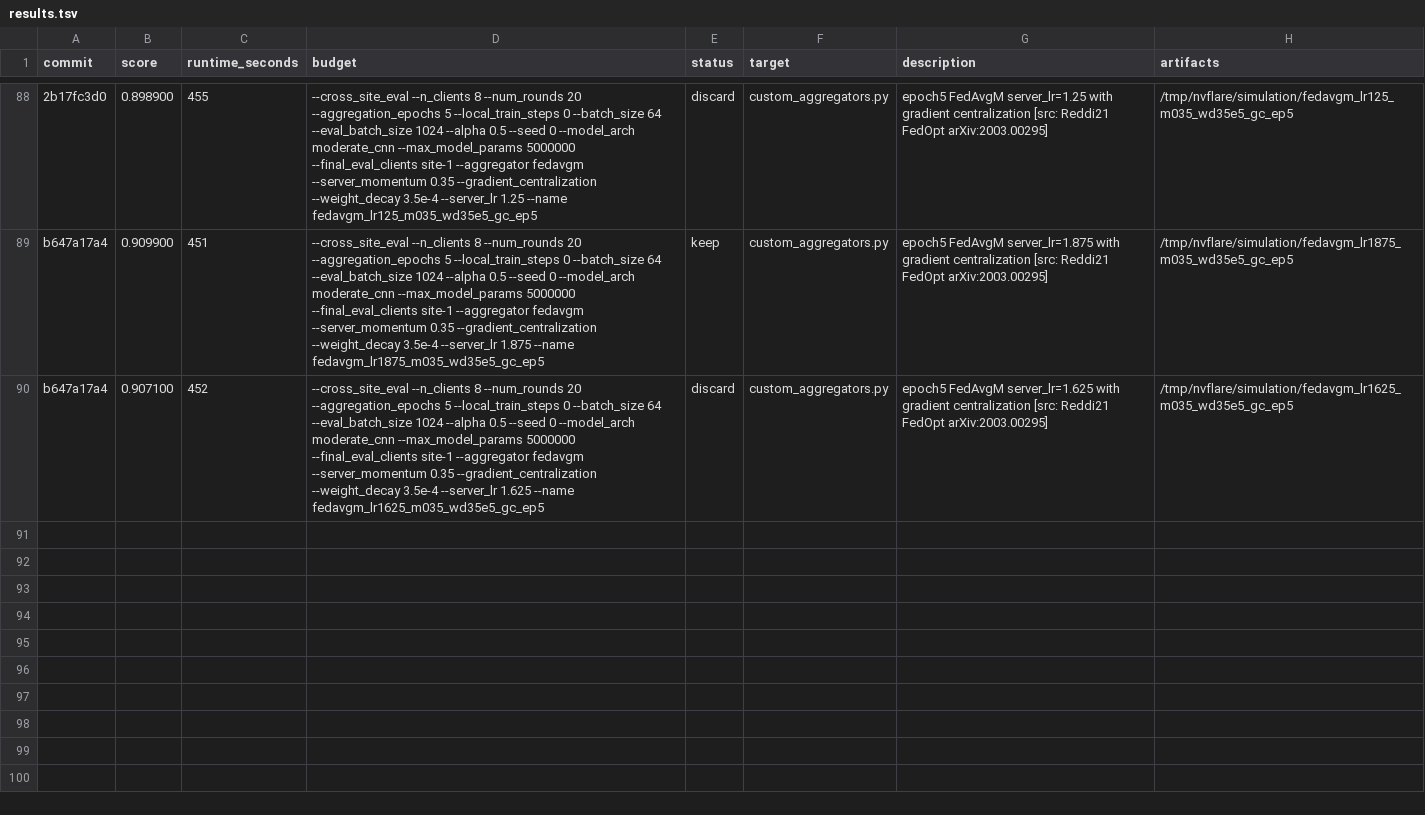
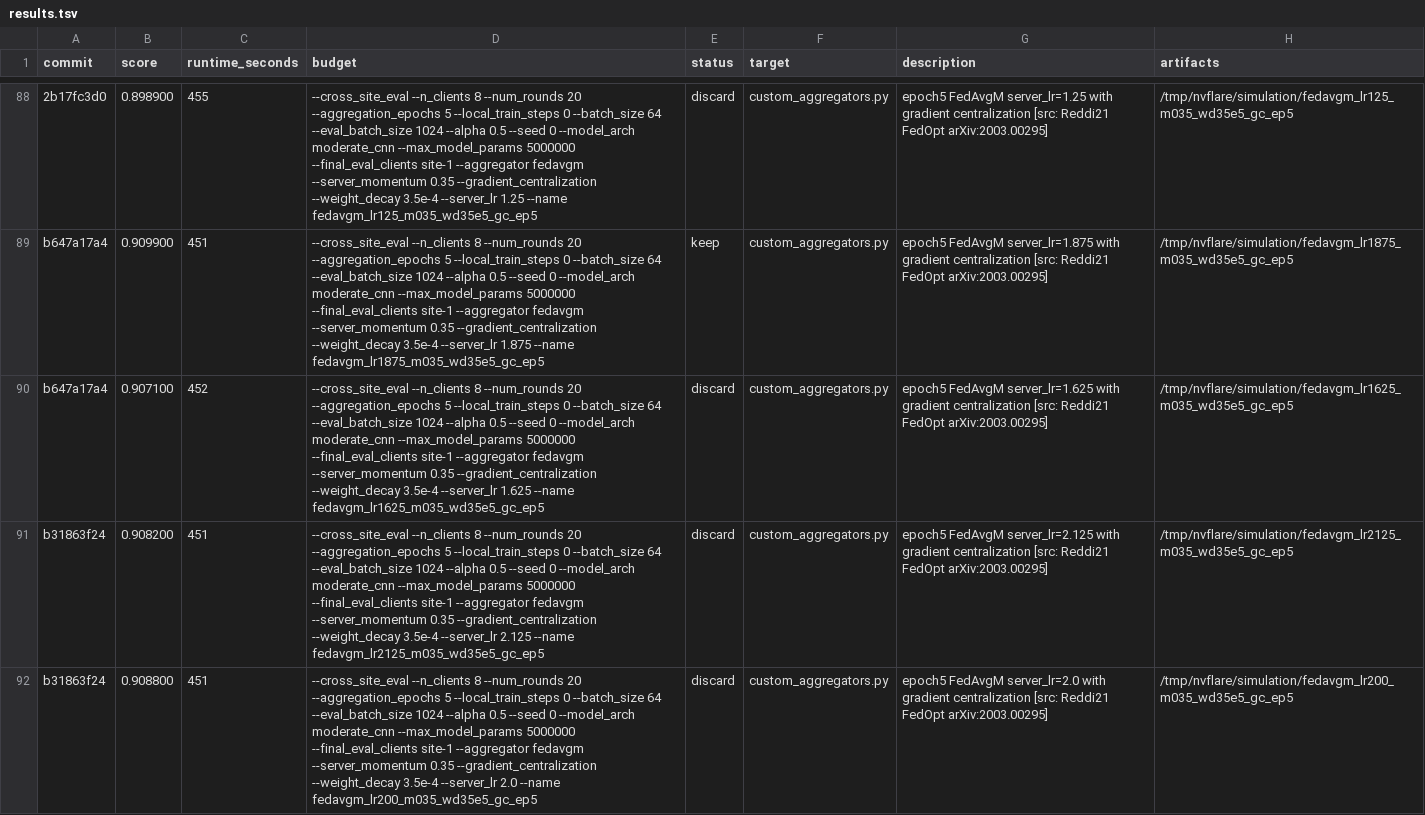
Before and after one commit to holgerroth/NVFlare, a TSV file: research/auto-fl-research/results.tsv, drawn as a sheet; only a part is shown, gaps mark what is left out; the diff names each change by its address in the sheet, - before the commit and + after, or states it on an @@ line.

Commit message:
Log upward server lr probes

```diff
--- a/research/auto-fl-research/results.tsv
+++ b/research/auto-fl-research/results.tsv
+row 91: b31863f24 | 0.908200 | 451 | --cross_site_eval --n_clients 8 --num_rounds 20 --aggregation_epochs 5 --local_train_steps 0 --batch_size 64 --eval_batch_size 1024 --alpha 0.5 --seed 0 --model_arch moderate_cnn --max_model_params 5000000 --final_eval_clients site-1 --aggregator fedavgm --server_momentum 0.35 --gradient_centralization --weight_decay 3.5e-4 --server_lr 2.125 --name fedavgm_lr2125_m035_wd35e5_gc_ep5 | discard | custom_aggregators.py | epoch5 FedAvgM server_lr=2.125 with gradient centralization [src: Reddi21 FedOpt arXiv:2003.00295] | /tmp/nvflare/simulation/fedavgm_lr2125_m035_wd35e5_gc_ep5
+row 92: b31863f24 | 0.908800 | 451 | --cross_site_eval --n_clients 8 --num_rounds 20 --aggregation_epochs 5 --local_train_steps 0 --batch_size 64 --eval_batch_size 1024 --alpha 0.5 --seed 0 --model_arch moderate_cnn --max_model_params 5000000 --final_eval_clients site-1 --aggregator fedavgm --server_momentum 0.35 --gradient_centralization --weight_decay 3.5e-4 --server_lr 2.0 --name fedavgm_lr200_m035_wd35e5_gc_ep5 | discard | custom_aggregators.py | epoch5 FedAvgM server_lr=2.0 with gradient centralization [src: Reddi21 FedOpt arXiv:2003.00295] | /tmp/nvflare/simulation/fedavgm_lr200_m035_wd35e5_gc_ep5
```
Also changed, not shown: 2 other files.
